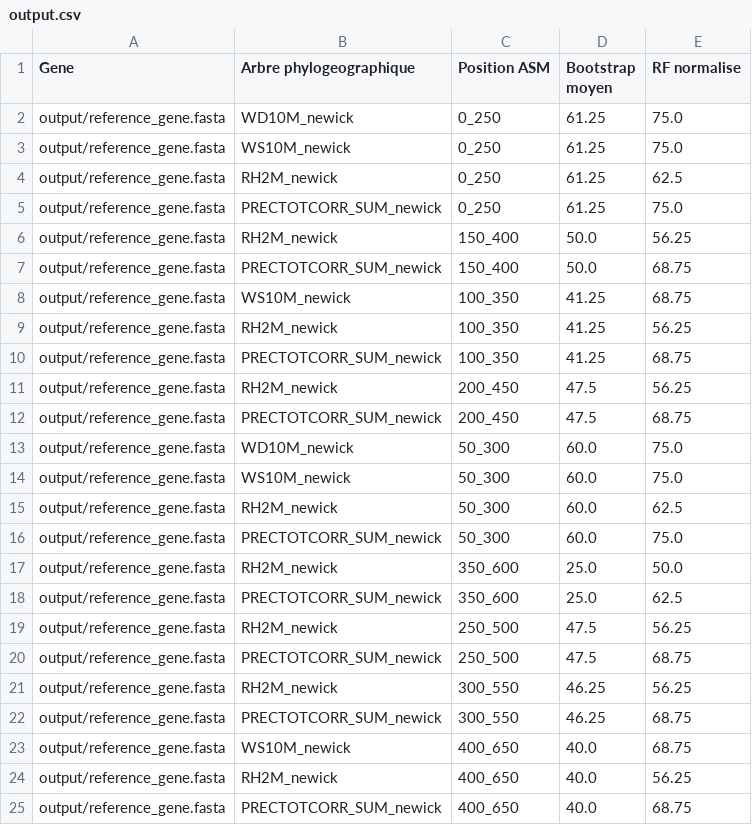
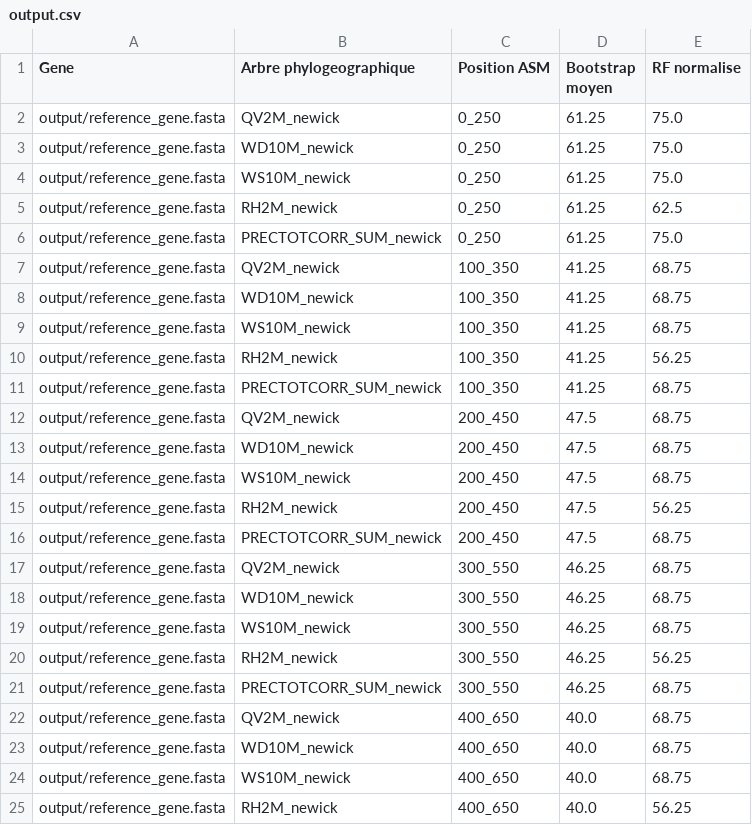
Before and after one commit to tahiri-lab/iPhyloGeo, a CSV file: output.csv, drawn as a sheet; only a part is shown; the shorter side is filled out with more unchanged rows.

```diff
--- a/output.csv
+++ b/output.csv
@@ -1,2 +1,3 @@
 Gene,Arbre phylogeographique,Position ASM,Bootstrap moyen,RF normalise
+output/reference_gene.fasta,QV2M_newick,0_250,61.25,75.0
 output/reference_gene.fasta,WD10M_newick,0_250,61.25,75.0
@@ -5,4 +6,4 @@ output/reference_gene.fasta,RH2M_newick,0_250,61.25,62.5
 output/reference_gene.fasta,PRECTOTCORR_SUM_newick,0_250,61.25,75.0
-output/reference_gene.fasta,RH2M_newick,150_400,50.0,56.25
-output/reference_gene.fasta,PRECTOTCORR_SUM_newick,150_400,50.0,68.75
+output/reference_gene.fasta,QV2M_newick,100_350,41.25,68.75
+output/reference_gene.fasta,WD10M_newick,100_350,41.25,68.75
 output/reference_gene.fasta,WS10M_newick,100_350,41.25,68.75
@@ -10,14 +11,14 @@ output/reference_gene.fasta,RH2M_newick,100_350,41.25,56.25
 output/reference_gene.fasta,PRECTOTCORR_SUM_newick,100_350,41.25,68.75
+output/reference_gene.fasta,QV2M_newick,200_450,47.5,68.75
+output/reference_gene.fasta,WD10M_newick,200_450,47.5,68.75
+output/reference_gene.fasta,WS10M_newick,200_450,47.5,68.75
 output/reference_gene.fasta,RH2M_newick,200_450,47.5,56.25
 output/reference_gene.fasta,PRECTOTCORR_SUM_newick,200_450,47.5,68.75
-output/reference_gene.fasta,WD10M_newick,50_300,60.0,75.0
-output/reference_gene.fasta,WS10M_newick,50_300,60.0,75.0
-output/reference_gene.fasta,RH2M_newick,50_300,60.0,62.5
-output/reference_gene.fasta,PRECTOTCORR_SUM_newick,50_300,60.0,75.0
-output/reference_gene.fasta,RH2M_newick,350_600,25.0,50.0
-output/reference_gene.fasta,PRECTOTCORR_SUM_newick,350_600,25.0,62.5
-output/reference_gene.fasta,RH2M_newick,250_500,47.5,56.25
-output/reference_gene.fasta,PRECTOTCORR_SUM_newick,250_500,47.5,68.75
+output/reference_gene.fasta,QV2M_newick,300_550,46.25,68.75
+output/reference_gene.fasta,WD10M_newick,300_550,46.25,68.75
+output/reference_gene.fasta,WS10M_newick,300_550,46.25,68.75
 output/reference_gene.fasta,RH2M_newick,300_550,46.25,56.25
 output/reference_gene.fasta,PRECTOTCORR_SUM_newick,300_550,46.25,68.75
+output/reference_gene.fasta,QV2M_newick,400_650,40.0,68.75
+output/reference_gene.fasta,WD10M_newick,400_650,40.0,68.75
 output/reference_gene.fasta,WS10M_newick,400_650,40.0,68.75
```
Also changed, not shown: 2 other files.
